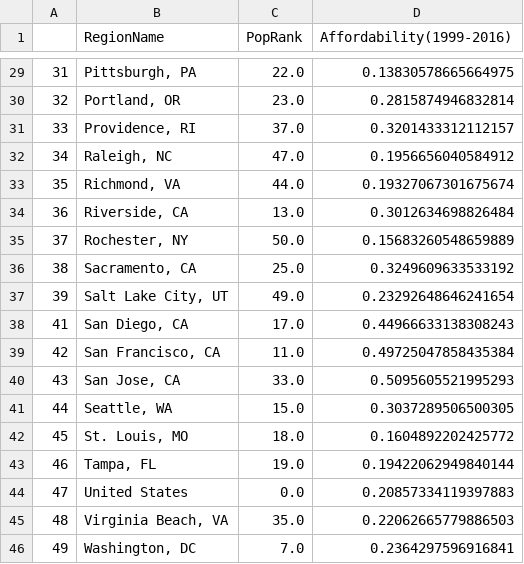
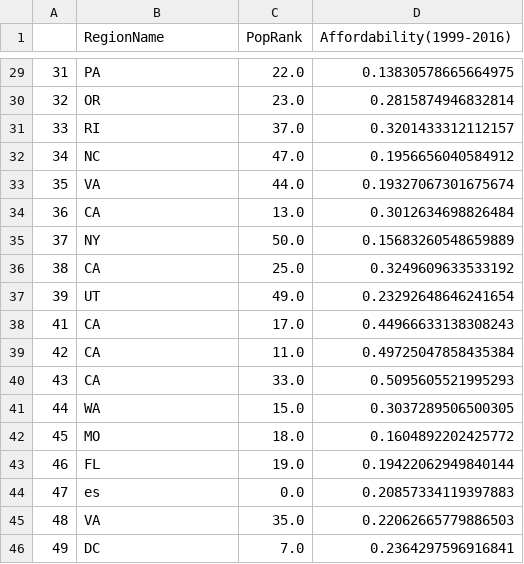
Before and after one commit to ubco-W2022T2-data301/project-group-therealgroup30, a CSV file: data/processed/affordability_by_location.csv, drawn as a sheet; only a part is shown, gaps mark what is left out; the diff covers the shown part only.

```diff
--- a/data/processed/affordability_by_location.csv
+++ b/data/processed/affordability_by_location.csv
@@ -29,18 +29,18 @@
-31,"Pittsburgh, PA",22.0,0.13830578665664975
-32,"Portland, OR",23.0,0.2815874946832814
-33,"Providence, RI",37.0,0.3201433312112157
-34,"Raleigh, NC",47.0,0.1956656040584912
-35,"Richmond, VA",44.0,0.19327067301675674
-36,"Riverside, CA",13.0,0.3012634698826484
-37,"Rochester, NY",50.0,0.15683260548659889
-38,"Sacramento, CA",25.0,0.3249609633533192
-39,"Salt Lake City, UT",49.0,0.23292648646241654
-41,"San Diego, CA",17.0,0.44966633138308243
-42,"San Francisco, CA",11.0,0.49725047858435384
-43,"San Jose, CA",33.0,0.5095605521995293
-44,"Seattle, WA",15.0,0.3037289506500305
-45,"St. Louis, MO",18.0,0.1604892202425772
-46,"Tampa, FL",19.0,0.19422062949840144
-47,United States,0.0,0.20857334119397883
-48,"Virginia Beach, VA",35.0,0.22062665779886503
-49,"Washington, DC",7.0,0.2364297596916841
+31,PA,22.0,0.13830578665664975
+32,OR,23.0,0.2815874946832814
+33,RI,37.0,0.3201433312112157
+34,NC,47.0,0.1956656040584912
+35,VA,44.0,0.19327067301675674
+36,CA,13.0,0.3012634698826484
+37,NY,50.0,0.15683260548659889
+38,CA,25.0,0.3249609633533192
+39,UT,49.0,0.23292648646241654
+41,CA,17.0,0.44966633138308243
+42,CA,11.0,0.49725047858435384
+43,CA,33.0,0.5095605521995293
+44,WA,15.0,0.3037289506500305
+45,MO,18.0,0.1604892202425772
+46,FL,19.0,0.19422062949840144
+47,es,0.0,0.20857334119397883
+48,VA,35.0,0.22062665779886503
+49,DC,7.0,0.2364297596916841
```
Also changed, not shown: 27 edited cells elsewhere in this file, data/processed/affordability_by_year.csv, 2 other files.
